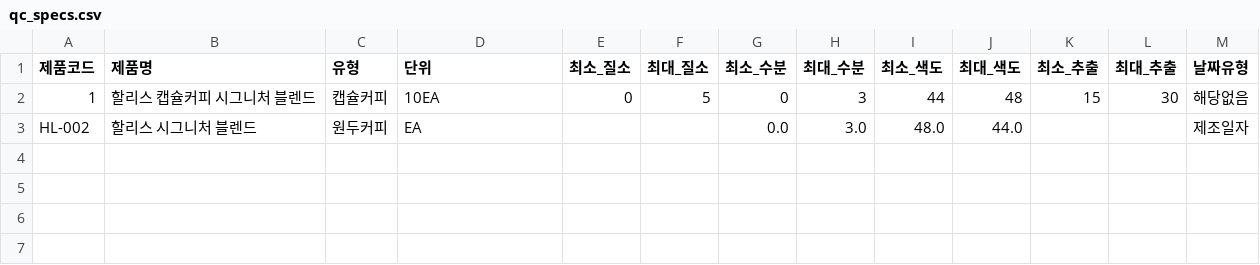
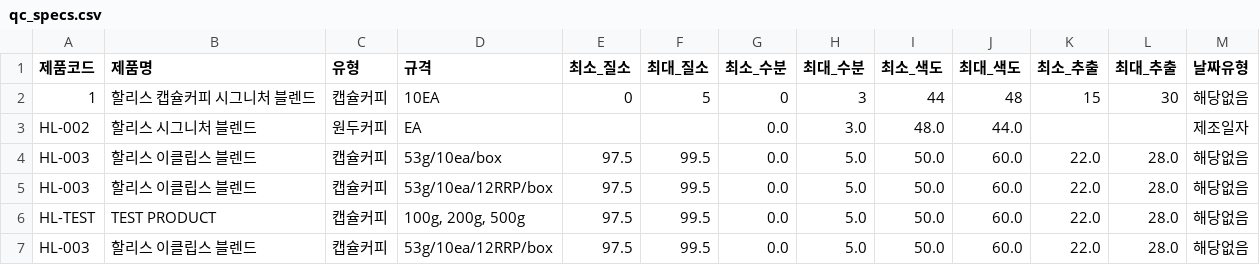
Before and after one commit to chan0564/Hollys-QMS, a CSV file: qc_specs.csv, drawn as a sheet.

```diff
--- a/qc_specs.csv
+++ b/qc_specs.csv
@@ -1,3 +1,7 @@
-제품코드,제품명,유형,단위,최소_질소,최대_질소,최소_수분,최대_수분,최소_색도,최대_색도,최소_추출,최대_추출,날짜유형
+제품코드,제품명,유형,규격,최소_질소,최대_질소,최소_수분,최대_수분,최소_색도,최대_색도,최소_추출,최대_추출,날짜유형
 1,할리스 캡슐커피 시그니처 블렌드,캡슐커피,10EA,0,5,0,3,44,48,15,30,해당없음
 HL-002,할리스 시그니처 블렌드,원두커피,EA,,,0.0,3.0,48.0,44.0,,,제조일자
+HL-003,할리스 이클립스 블렌드,캡슐커피,53g/10ea/box,97.5,99.5,0.0,5.0,50.0,60.0,22.0,28.0,해당없음
+HL-003,할리스 이클립스 블렌드,캡슐커피,53g/10ea/12RRP/box,97.5,99.5,0.0,5.0,50.0,60.0,22.0,28.0,해당없음
+HL-TEST,TEST PRODUCT,캡슐커피,"100g, 200g, 500g",97.5,99.5,0.0,5.0,50.0,60.0,22.0,28.0,해당없음
+HL-003,할리스 이클립스 블렌드,캡슐커피,53g/10ea/12RRP/box,97.5,99.5,0.0,5.0,50.0,60.0,22.0,28.0,해당없음
```
Also changed, not shown: ccp_decisions/ccp_decision_main.csv, hazard_analysis.csv, 16 other files.
